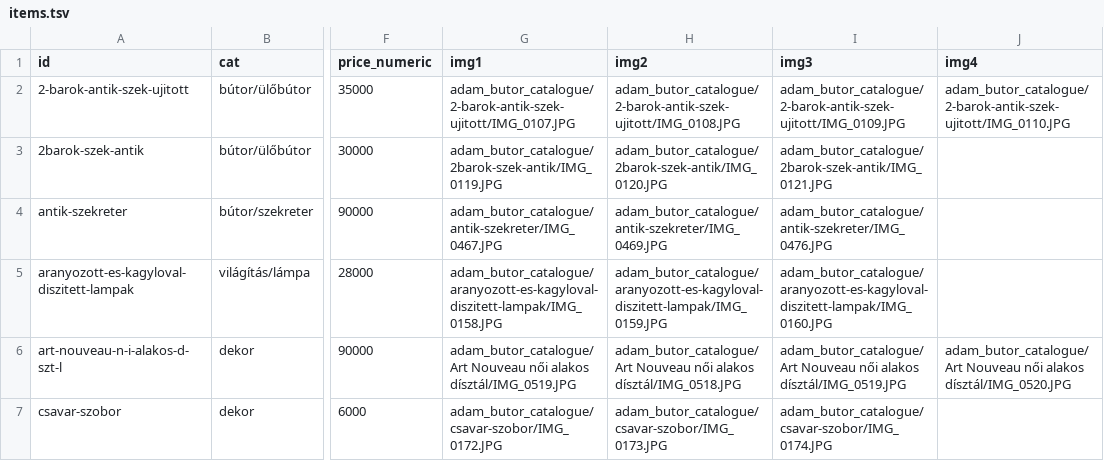
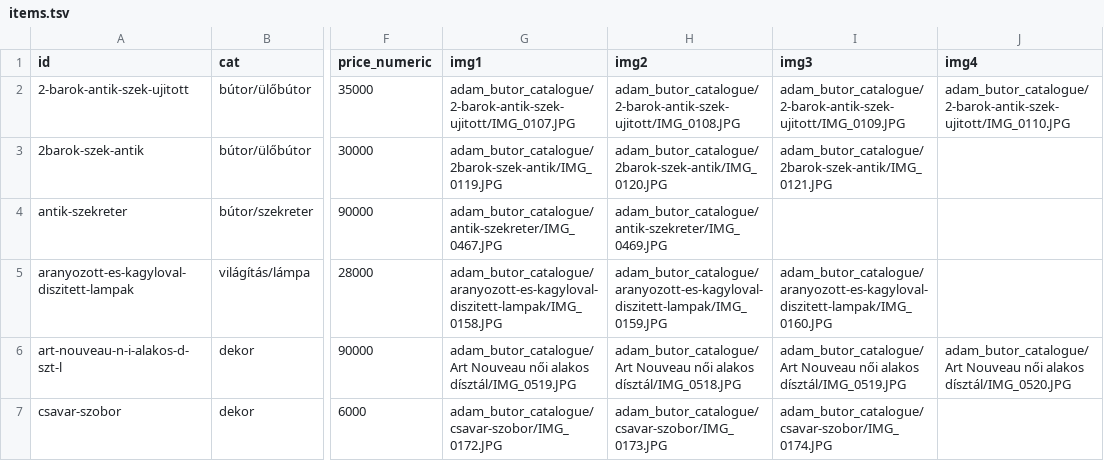
Before and after one commit to Earfhman/butor-catalogus, a TSV file: assets/items.tsv, drawn as a sheet; only a part is shown, gaps mark what is left out; the diff names each change by its address in the sheet, - before the commit and + after, or states it on an @@ line.

Commit message:
Update items.tsv

```diff
--- a/assets/items.tsv
+++ b/assets/items.tsv
-I4 (img3): adam_butor_catalogue/antik-szekreter/IMG_0476.JPG
+I4 (img3): (empty)
```
